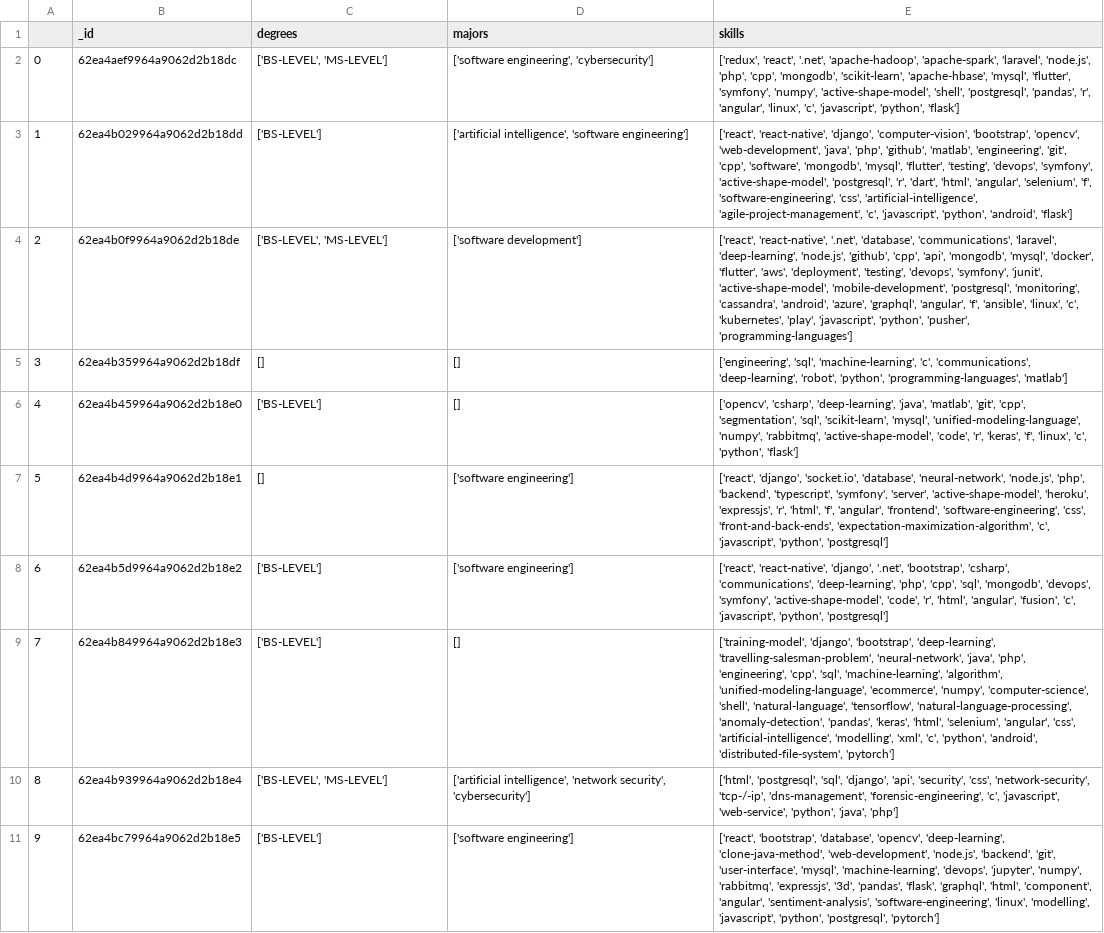
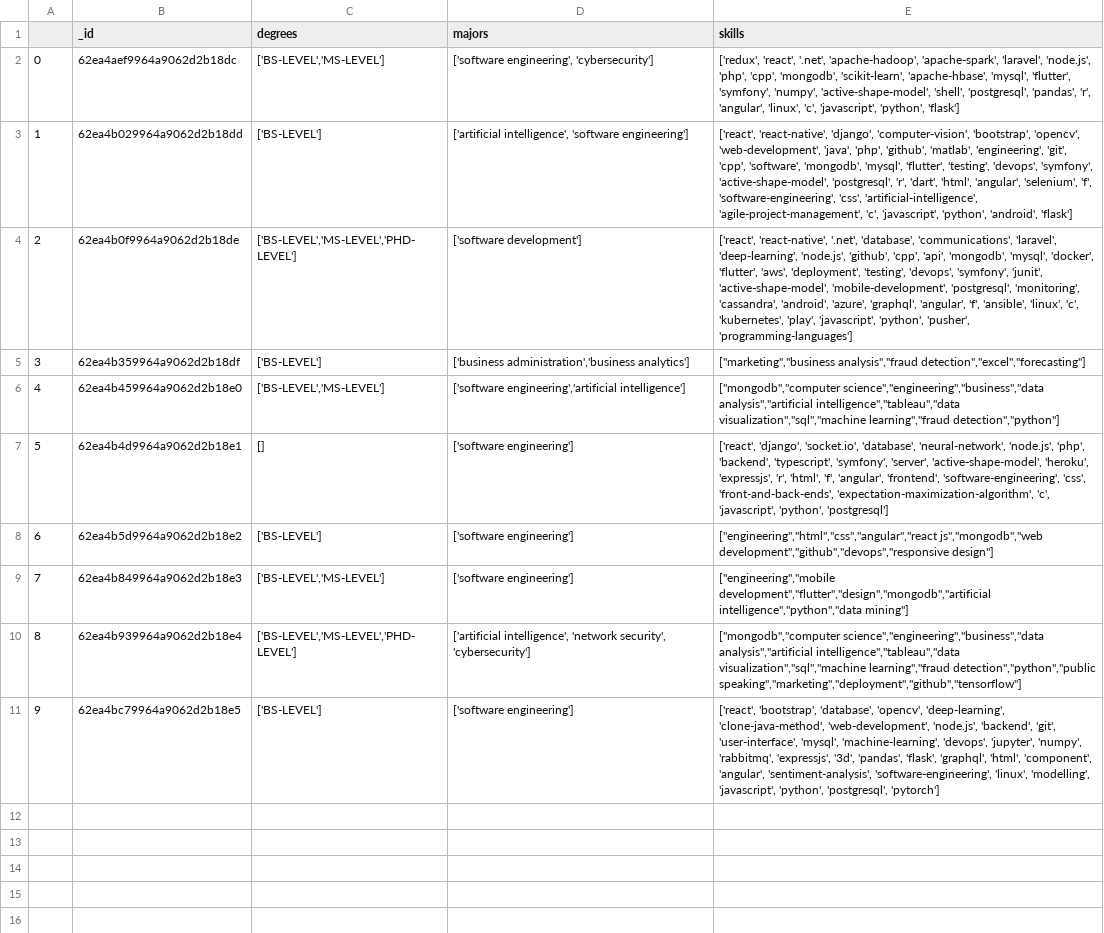
Before and after one commit to amiradridi/Job-Resume-Matching, a CSV file: Resources/data/resumes_by_spacy.csv, drawn as a sheet; the diff names each change by its address in the sheet, - before the commit and + after, or states it on an @@ line.

Commit message:
Updating database with matched resumes

```diff
--- a/Resources/data/resumes_by_spacy.csv
+++ b/Resources/data/resumes_by_spacy.csv
-C2 (degrees): ['BS-LEVEL', 'MS-LEVEL']
+C2 (degrees): ['BS-LEVEL','MS-LEVEL']
-C4 (degrees): ['BS-LEVEL', 'MS-LEVEL']
+C4 (degrees): ['BS-LEVEL','MS-LEVEL','PHD-LEVEL']
-C5 (degrees): []
+C5 (degrees): ['BS-LEVEL']
-D5 (majors): []
+D5 (majors): ['business administration','business analytics']
-E5 (skills): ['engineering', 'sql', 'machine-learning', 'c', 'communications', 'deep-learning', 'robot', 'python', 'programming-languages', 'matlab']
+E5 (skills): ["marketing","business analysis","fraud detection","excel","forecasting"]
-C6 (degrees): ['BS-LEVEL']
+C6 (degrees): ['BS-LEVEL','MS-LEVEL']
-D6 (majors): []
+D6 (majors): ['software engineering','artificial intelligence']
-E6 (skills): ['opencv', 'csharp', 'deep-learning', 'java', 'matlab', 'git', 'cpp', 'segmentation', 'sql', 'scikit-learn', 'mysql', 'unified-modeling-language', 'numpy', 'rabbitmq', 'active-shape-model', 'code', 'r', 'keras', 'f', 'linux', 'c', 'python', 'flask']
+E6 (skills): ["mongodb","computer science","engineering","business","data analysis","artificial intelligence","tableau","data visualization","sql","machine learning","fraud detection","python"]
-E8 (skills): ['react', 'react-native', 'django', '.net', 'bootstrap', 'csharp', 'communications', 'deep-learning', 'php', 'cpp', 'sql', 'mongodb', 'devops', 'symfony', 'active-shape-model', 'code', 'r', 'html', 'angular', 'fusion', 'c', 'javascript', 'python', 'postgresql']
+E8 (skills): ["engineering","html","css","angular","react js","mongodb","web development","github","devops","responsive design"]
-C9 (degrees): ['BS-LEVEL']
+C9 (degrees): ['BS-LEVEL','MS-LEVEL']
-D9 (majors): []
+D9 (majors): ['software engineering']
-E9 (skills): ['training-model', 'django', 'bootstrap', 'deep-learning', 'travelling-salesman-problem', 'neural-network', 'java', 'php', 'engineering', 'cpp', 'sql', 'machine-learning', 'algorithm', 'unified-modeling-language', 'ecommerce', 'numpy', 'computer-science', 'shell', 'natural-language', 'tensorflow', 'natural-language-processing', 'anomaly-detection', 'pandas', 'keras', 'html', 'selenium', 'angular', 'css', 'artificial-intelligence', 'modelling', 'xml', 'c', 'python', 'android', 'distributed-file-system', 'pytorch']
+E9 (skills): ["engineering","mobile development","flutter","design","mongodb","artificial intelligence","python","data mining"]
-C10 (degrees): ['BS-LEVEL', 'MS-LEVEL']
+C10 (degrees): ['BS-LEVEL','MS-LEVEL','PHD-LEVEL']
-E10 (skills): ['html', 'postgresql', 'sql', 'django', 'api', 'security', 'css', 'network-security', 'tcp-/-ip', 'dns-management', 'forensic-engineering', 'c', 'javascript', 'web-service', 'python', 'java', 'php']
+E10 (skills): ["mongodb","computer science","engineering","business","data analysis","artificial intelligence","tableau","data visualization","sql","machine learning","fraud detection","python","public speaking","marketing","deployment","github","tensorflow"]
```
Also changed, not shown: Resources/data/job_description_by_spacy.csv, 4 other files.
